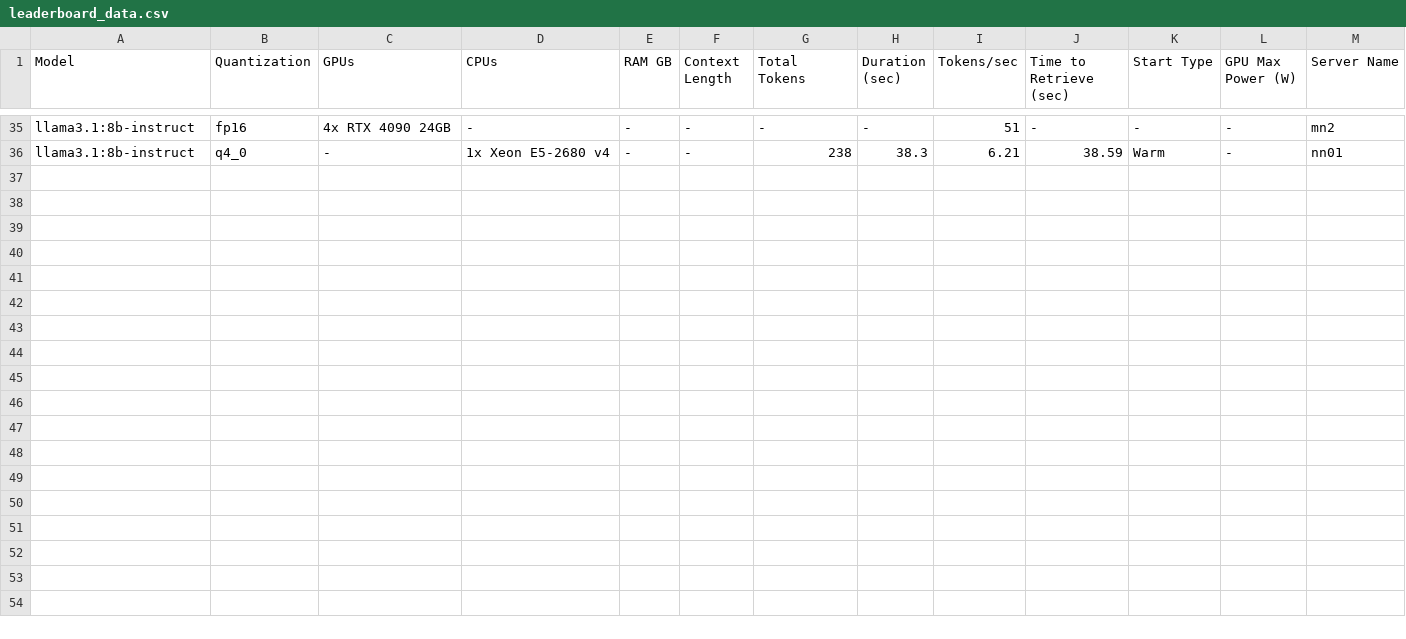
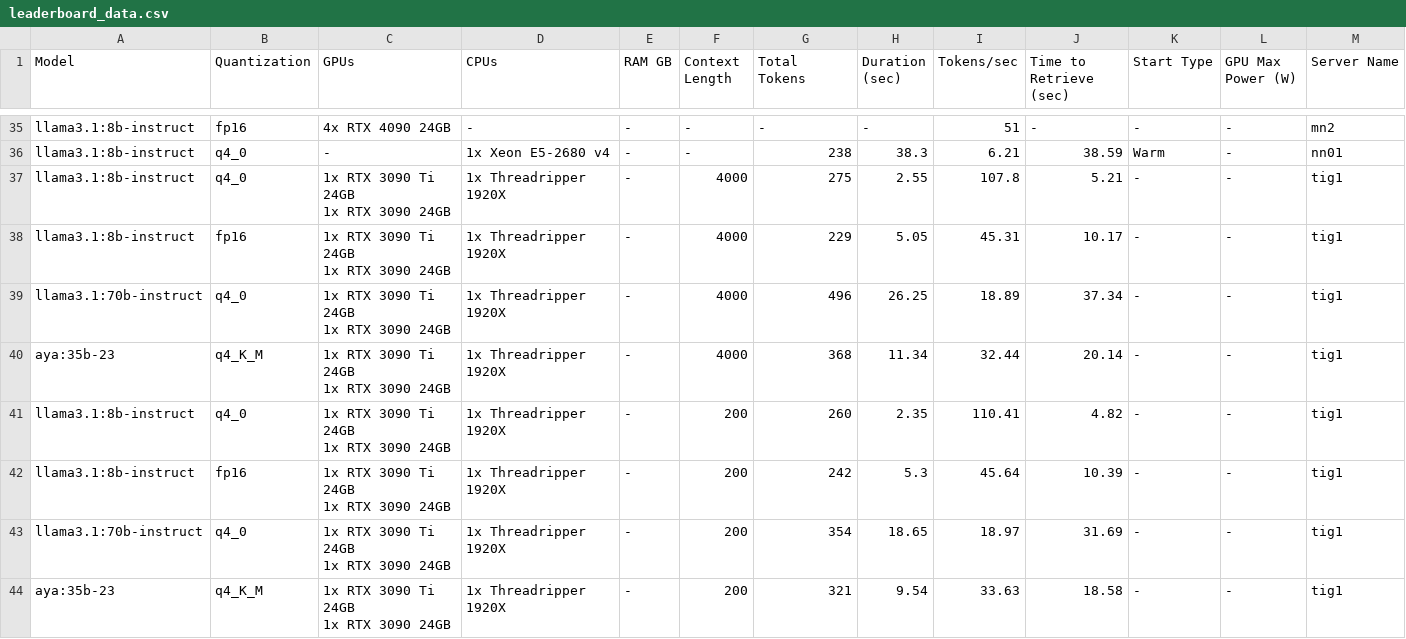
Before and after one commit to EvilFreelancer/llm-msnp-tests, a CSV file: leaderboard_data.csv, drawn as a sheet; only a part is shown, gaps mark what is left out; rows hold the shown columns only; ↵ is a line break in a cell; the diff names each change by its address in the sheet, - before the commit and + after, or states it on an @@ line.

Commit message:
Data updated

```diff
--- a/leaderboard_data.csv
+++ b/leaderboard_data.csv
+row 37: llama3.1:8b-instruct | q4_0 | 1x RTX 3090 Ti 24GB ↵ 1x RTX 3090 24GB | 1x Threadripper 1920X | - | 4000 | 275 | 2.55 | 107.8 | 5.21 | - | - | tig1
+row 38: llama3.1:8b-instruct | fp16 | 1x RTX 3090 Ti 24GB ↵ 1x RTX 3090 24GB | 1x Threadripper 1920X | - | 4000 | 229 | 5.05 | 45.31 | 10.17 | - | - | tig1
+row 39: llama3.1:70b-instruct | q4_0 | 1x RTX 3090 Ti 24GB ↵ 1x RTX 3090 24GB | 1x Threadripper 1920X | - | 4000 | 496 | 26.25 | 18.89 | 37.34 | - | - | tig1
+row 40: aya:35b-23 | q4_K_M | 1x RTX 3090 Ti 24GB ↵ 1x RTX 3090 24GB | 1x Threadripper 1920X | - | 4000 | 368 | 11.34 | 32.44 | 20.14 | - | - | tig1
+row 41: llama3.1:8b-instruct | q4_0 | 1x RTX 3090 Ti 24GB ↵ 1x RTX 3090 24GB | 1x Threadripper 1920X | - | 200 | 260 | 2.35 | 110.41 | 4.82 | - | - | tig1
+row 42: llama3.1:8b-instruct | fp16 | 1x RTX 3090 Ti 24GB ↵ 1x RTX 3090 24GB | 1x Threadripper 1920X | - | 200 | 242 | 5.3 | 45.64 | 10.39 | - | - | tig1
+row 43: llama3.1:70b-instruct | q4_0 | 1x RTX 3090 Ti 24GB ↵ 1x RTX 3090 24GB | 1x Threadripper 1920X | - | 200 | 354 | 18.65 | 18.97 | 31.69 | - | - | tig1
+row 44: aya:35b-23 | q4_K_M | 1x RTX 3090 Ti 24GB ↵ 1x RTX 3090 24GB | 1x Threadripper 1920X | - | 200 | 321 | 9.54 | 33.63 | 18.58 | - | - | tig1
```
Also changed, not shown: server_specs.csv.
